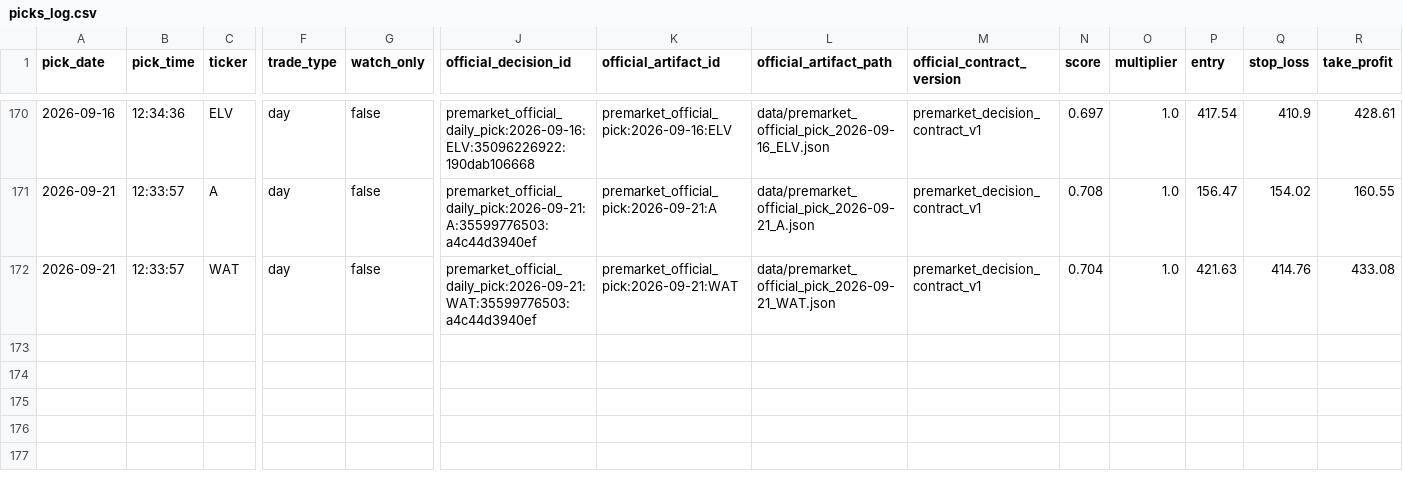
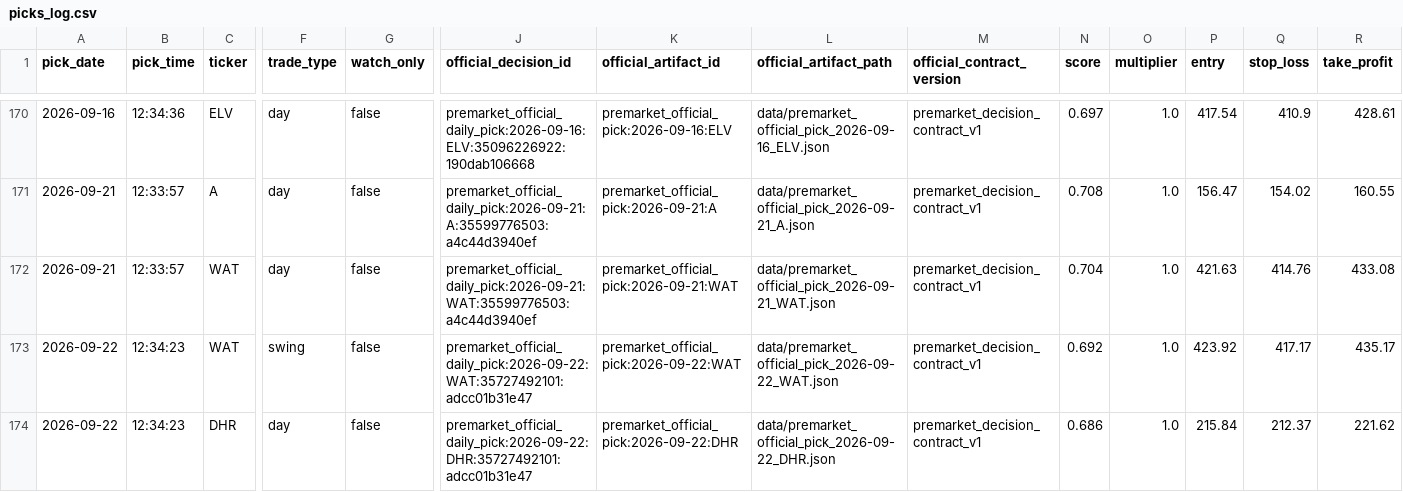
Before and after one commit to anjanneogi13/daily-stock-agent, a CSV file: data/picks_log.csv, drawn as a sheet; only a part is shown, gaps mark what is left out; rows hold the shown columns only; the diff names each change by its address in the sheet, - before the commit and + after, or states it on an @@ line.

```diff
--- a/data/picks_log.csv
+++ b/data/picks_log.csv
+row 173: 2026-09-22 | 12:34:23 | WAT | swing | false | premarket_official_daily_pick:2026-09-22:WAT:35727492101:adcc01b31e47 | premarket_official_pick:2026-09-22:WAT | data/premarket_official_pick_2026-09-22_WAT.json | premarket_decision_contract_v1 | 0.692 | 1.0 | 423.92 | 417.17 | 435.17
+row 174: 2026-09-22 | 12:34:23 | DHR | day | false | premarket_official_daily_pick:2026-09-22:DHR:35727492101:adcc01b31e47 | premarket_official_pick:2026-09-22:DHR | data/premarket_official_pick_2026-09-22_DHR.json | premarket_decision_contract_v1 | 0.686 | 1.0 | 215.84 | 212.37 | 221.62
```
Also changed, not shown: 10 other files.
